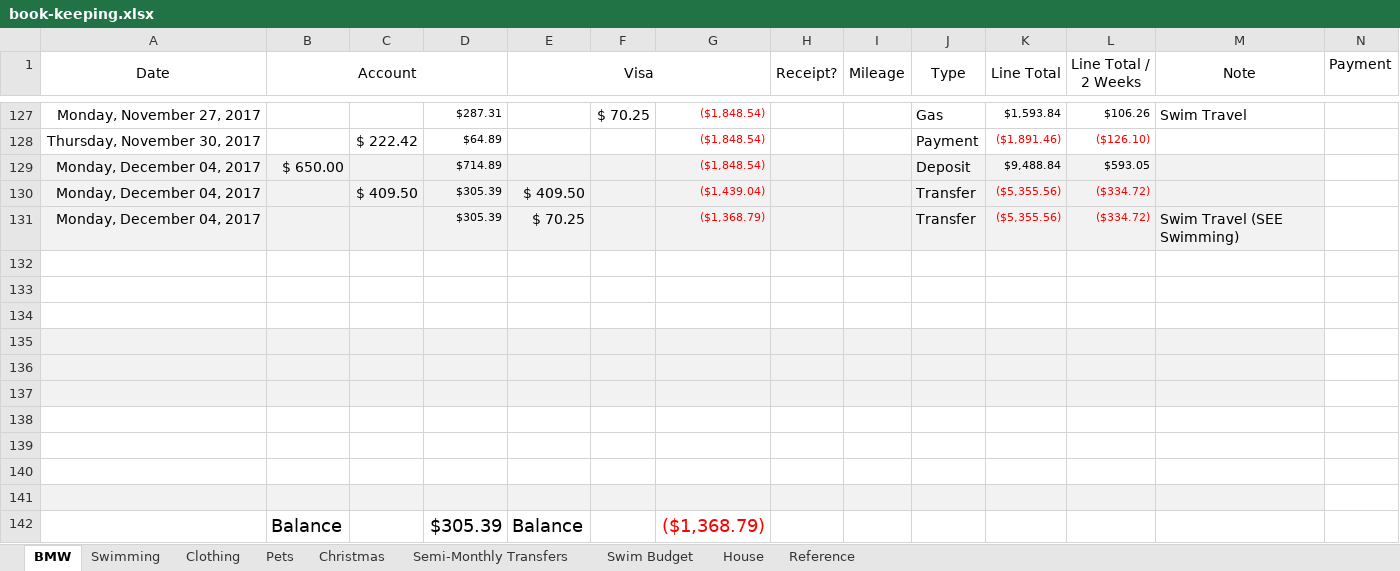
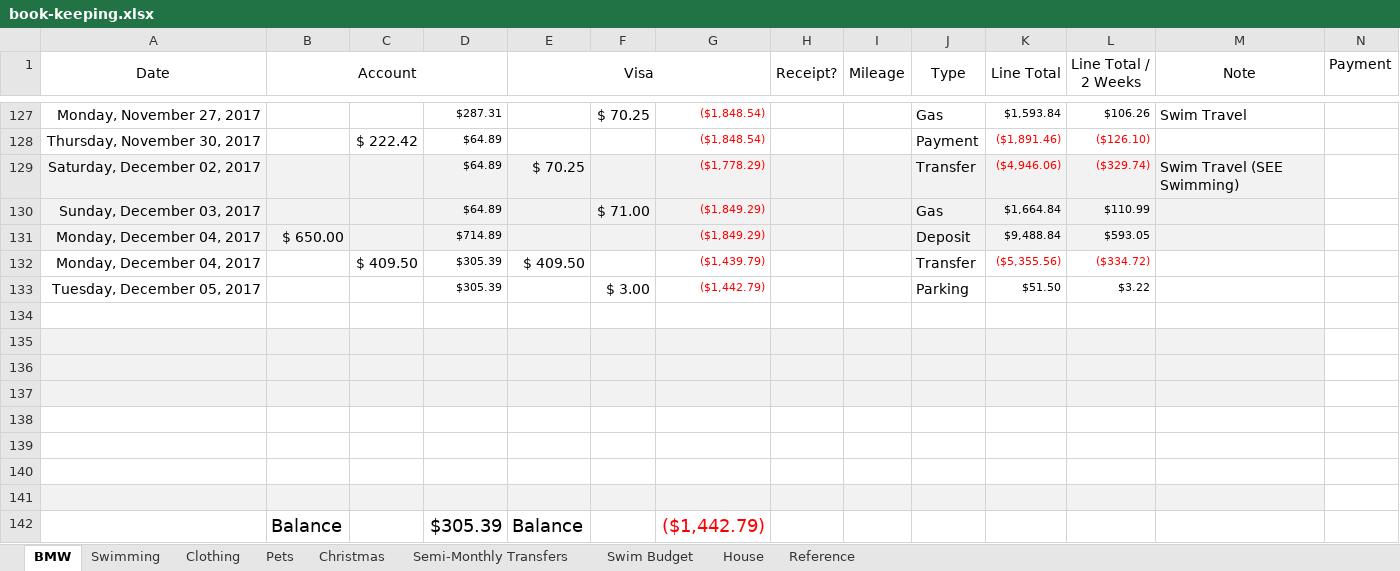
Before and after one commit to Subject2Risk/book-keeping, an Excel workbook: book-keeping.xlsx, sheet BMW, drawn as a sheet; only a part is shown, gaps mark what is left out; values as stored, in another font and other column widths than the file's, no borders; removed rows and columns are numbered as before the commit, all else as after; rows hold the shown columns only; the diff names each change by its address in the sheet, - before the commit and + after, or states it on an @@ line.

Commit message:
Credit line transfers.

```diff
--- a/book-keeping.xlsx (sheet BMW)
+++ b/book-keeping.xlsx (sheet BMW)
+row 129: Saturday, December 02, 2017 |  |  | $64.89 | $ 70.25 |  | ($1,778.29) |  |  | Transfer | ($4,946.06) | ($329.74) | Swim Travel (SEE Swimming)
+row 130: Sunday, December 03, 2017 |  |  | $64.89 |  | $ 71.00 | ($1,849.29) |  |  | Gas | $1,664.84 | $110.99
-G131: ($1,848.54)
+G131: ($1,849.29)
-A132:M132 fill: #F2F2F2
+A132:M132 fill: none
-G132: ($1,439.04)
+G132: ($1,439.79)
-row 131: Monday, December 04, 2017 |  |  | $305.39 | $ 70.25 |  | ($1,368.79) |  |  | Transfer | ($5,355.56) | ($334.72) | Swim Travel (SEE Swimming)
+row 133: Tuesday, December 05, 2017 |  |  | $305.39 |  | $ 3.00 | ($1,442.79) |  |  | Parking | $51.50 | $3.22
-A135:M136 fill: none
+A135:M136 fill: #F2F2F2
-A138:M139 fill: #F2F2F2
+A138:M139 fill: none
-A141:M141 fill: none
+A141:M141 fill: #F2F2F2
-row 140: (empty)
-row 141: (empty)
-G142: ($1,368.79)
+G142: ($1,442.79)
```
Also changed, not shown: sheet Christmas, sheet Semi-Monthly Transfers, formulas that keep their value.
